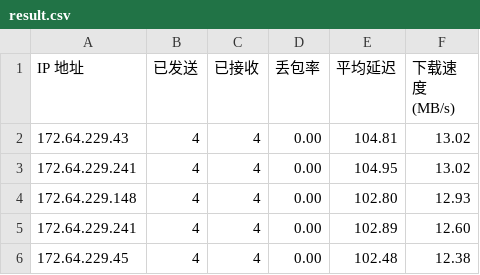
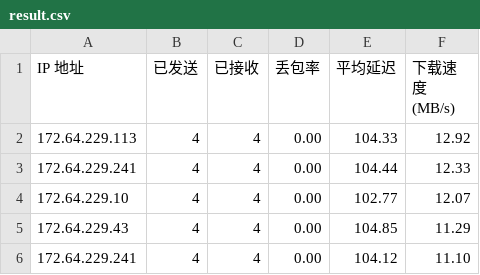
Before and after one commit to 164857430/My-CF-IPs, a CSV file: result.csv, drawn as a sheet.

```diff
--- a/result.csv
+++ b/result.csv
@@ -1,6 +1,6 @@
 IP 地址,已发送,已接收,丢包率,平均延迟,下载速度 (MB/s)
-172.64.229.43,4,4,0.00,104.81,13.02
-172.64.229.241,4,4,0.00,104.95,13.02
-172.64.229.148,4,4,0.00,102.80,12.93
-172.64.229.241,4,4,0.00,102.89,12.60
-172.64.229.45,4,4,0.00,102.48,12.38
+172.64.229.113,4,4,0.00,104.33,12.92
+172.64.229.241,4,4,0.00,104.44,12.33
+172.64.229.10,4,4,0.00,102.77,12.07
+172.64.229.43,4,4,0.00,104.85,11.29
+172.64.229.241,4,4,0.00,104.12,11.10
```
Also changed, not shown: 2 other files.
